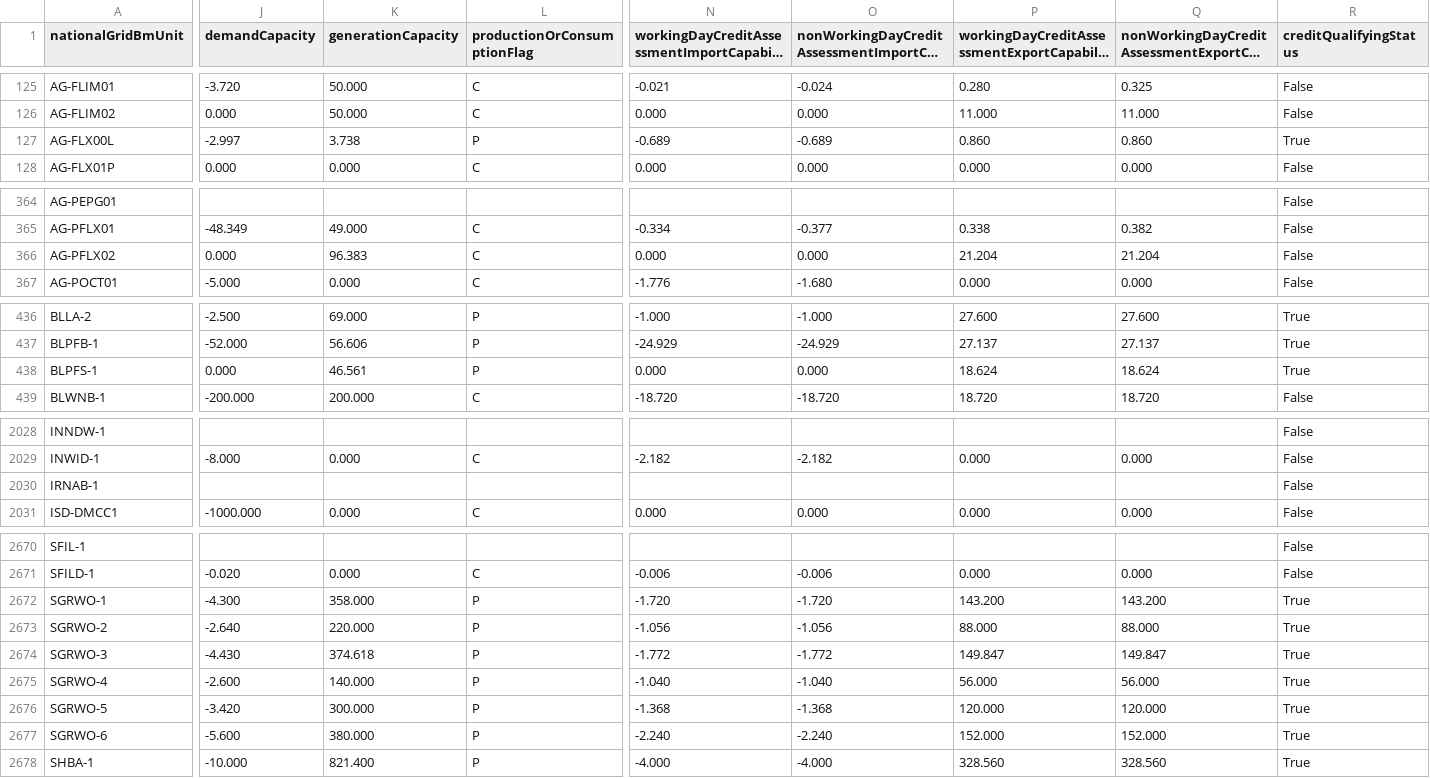
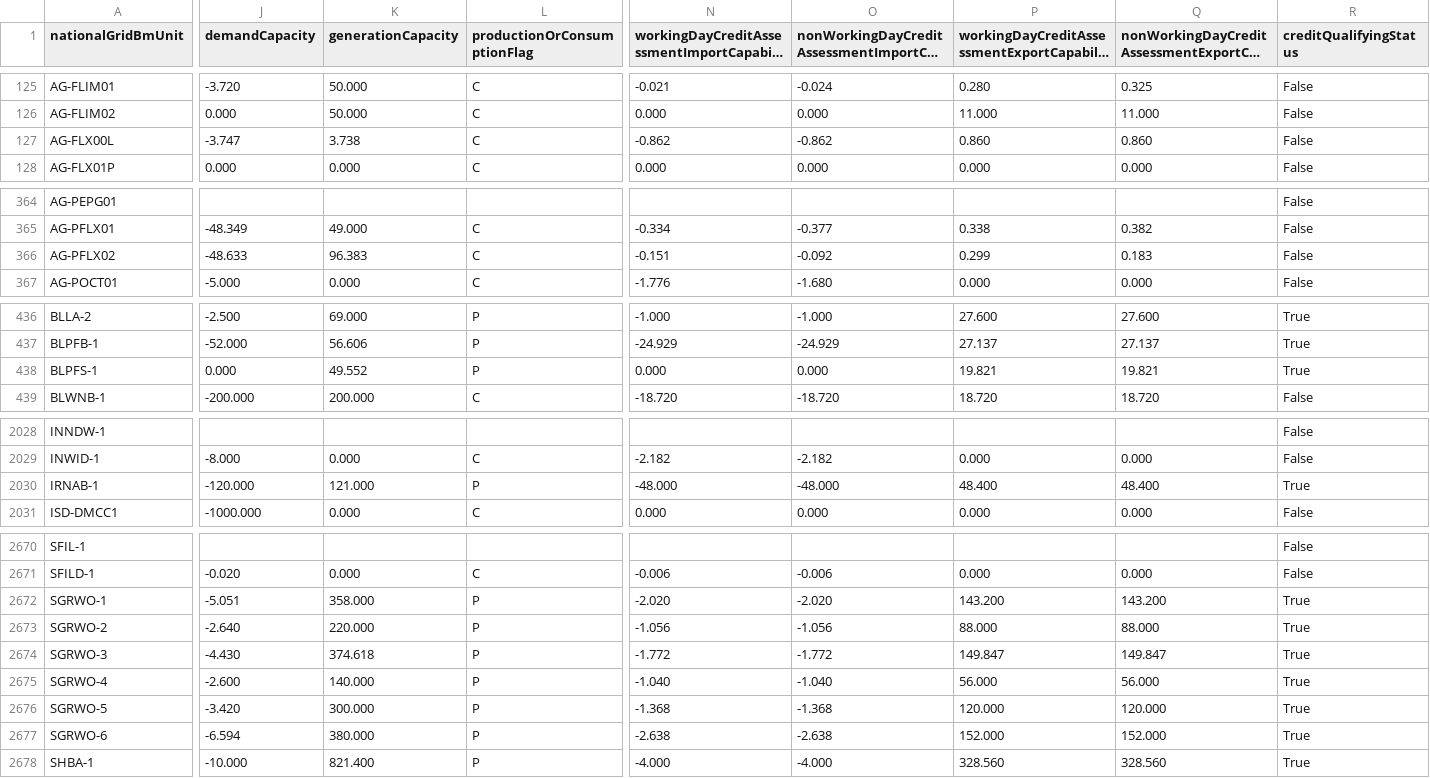
Before and after one commit to e-zaline/power-plant-explorer, a CSV file: data/unit list/elexon/ElexonUnits.csv, drawn as a sheet; only a part is shown, gaps mark what is left out; long unchanged cells end in …; the diff covers the shown part only; the diff names each change by its address in the sheet, - before the commit and + after, or states it on an @@ line.

```diff
--- a/data/unit list/elexon/ElexonUnits.csv
+++ b/data/unit list/elexon/ElexonUnits.csv
-J127 (demandCapacity): -2.997
+J127 (demandCapacity): -3.747
-L127 (productionOrConsumptionFlag): P
+L127 (productionOrConsumptionFlag): C
-N127: -0.689
+N127: -0.862
-O127: -0.689
+O127: -0.862
-R127 (creditQualifyingStatus): True
+R127 (creditQualifyingStatus): False
-J366 (demandCapacity): 0.000
+J366 (demandCapacity): -48.633
-N366: 0.000
+N366: -0.151
-O366: 0.000
+O366: -0.092
-P366: 21.204
+P366: 0.299
-Q366: 21.204
+Q366: 0.183
-K438 (generationCapacity): 46.561
+K438 (generationCapacity): 49.552
-P438: 18.624
+P438: 19.821
-Q438: 18.624
+Q438: 19.821
-J2030 (demandCapacity): (empty)
+J2030 (demandCapacity): -120.000
-K2030 (generationCapacity): (empty)
+K2030 (generationCapacity): 121.000
-L2030 (productionOrConsumptionFlag): (empty)
+L2030 (productionOrConsumptionFlag): P
-N2030: (empty)
+N2030: -48.000
-O2030: (empty)
+O2030: -48.000
-P2030: (empty)
+P2030: 48.400
-Q2030: (empty)
+Q2030: 48.400
-R2030 (creditQualifyingStatus): False
+R2030 (creditQualifyingStatus): True
-J2672 (demandCapacity): -4.300
+J2672 (demandCapacity): -5.051
-N2672: -1.720
+N2672: -2.020
-O2672: -1.720
+O2672: -2.020
-J2677 (demandCapacity): -5.600
+J2677 (demandCapacity): -6.594
-N2677: -2.240
+N2677: -2.638
-O2677: -2.240
+O2677: -2.638
```
Also changed, not shown: 61 edited cells elsewhere in this file, 3 other files.
